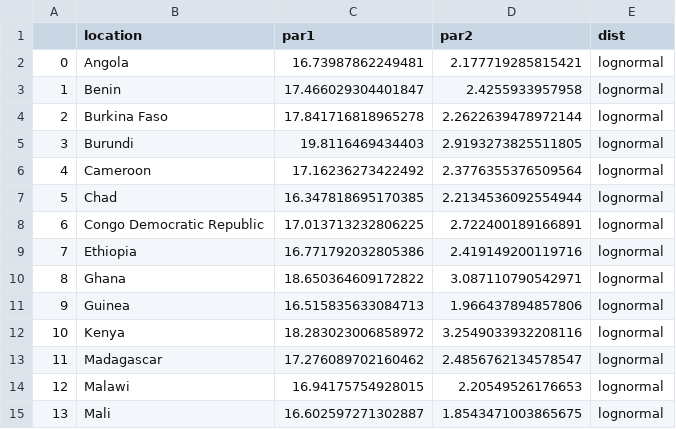
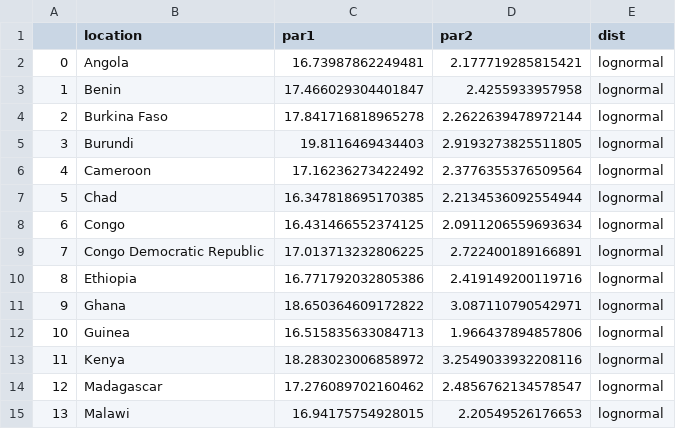
Before and after one commit to amath-idm/hpvsim_multical, a CSV file: data/sb_pars_women_lognormal.csv, drawn as a sheet; only a part is shown; the shorter side is filled out with more unchanged rows; addresses are those after the commit; the diff names each change by its address in the sheet, - before the commit and + after, or states it on an @@ line.

```diff
--- a/data/sb_pars_women_lognormal.csv
+++ b/data/sb_pars_women_lognormal.csv
+row 8: 6 | Congo | 16.431466552374125 | 2.0911206559693634 | lognormal
@@ column A renumbered from row 9 down @@
```
Also changed, not shown: data/sb_pars_men_lognormal.csv, 1 other file.
